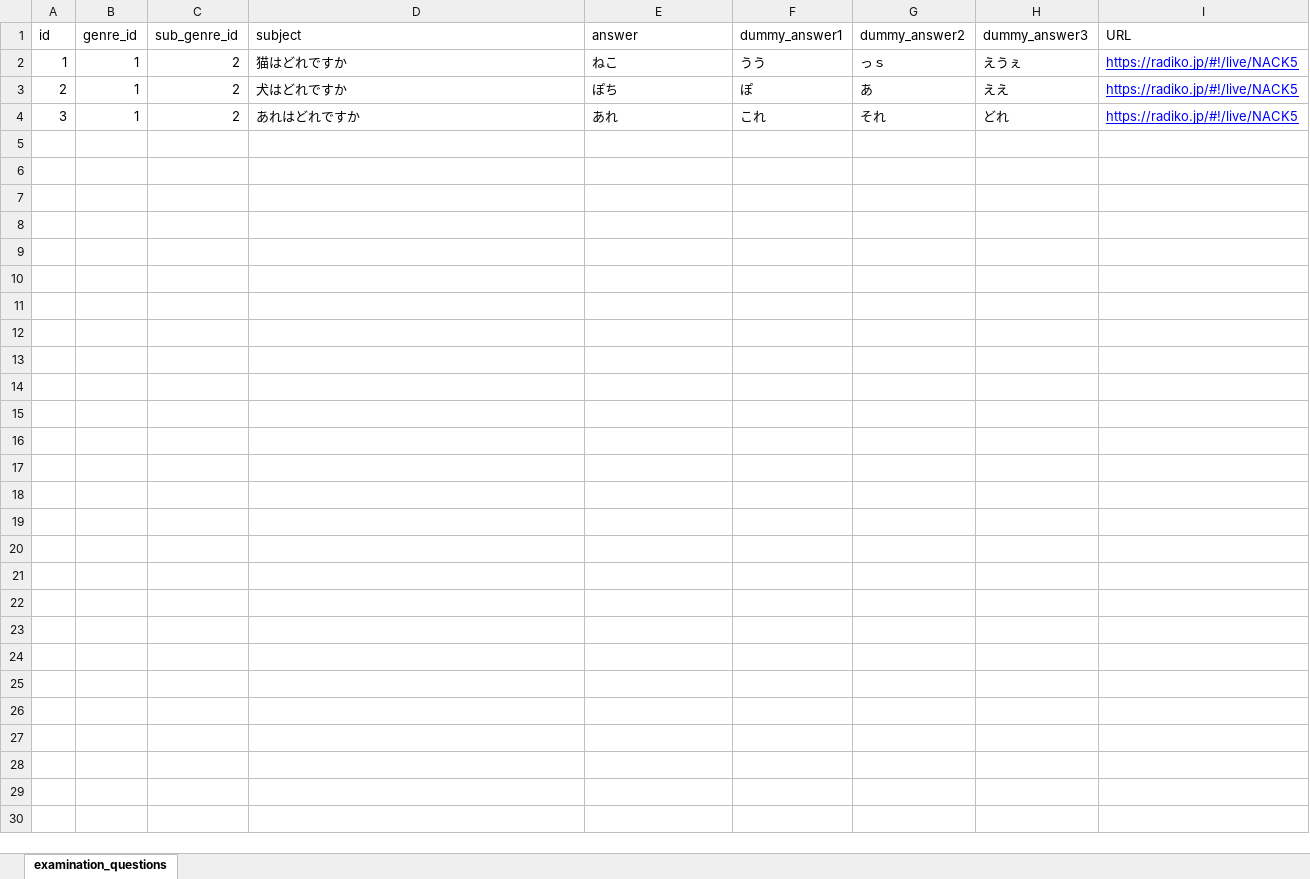
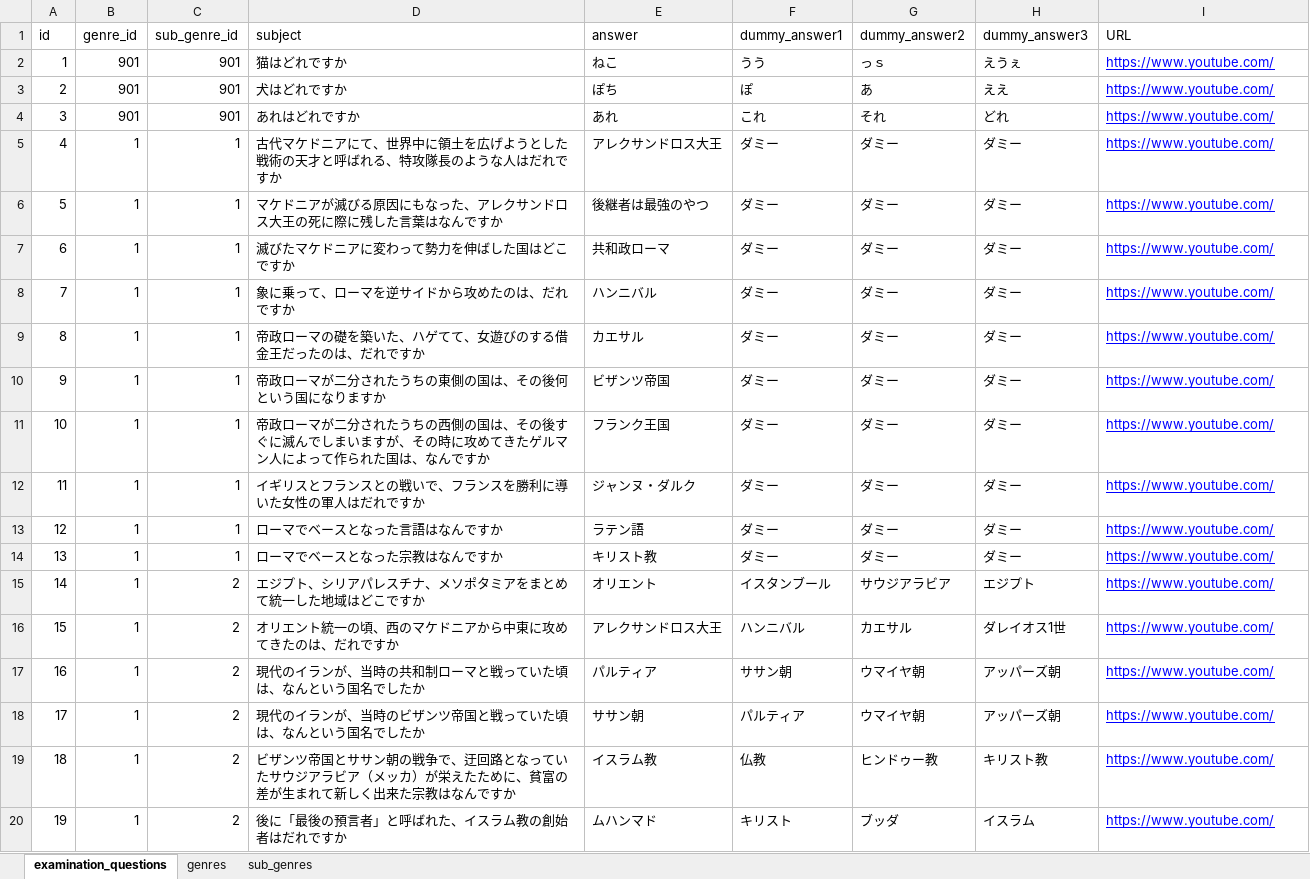
Before and after one commit to sorani33/lara02, an Excel workbook: database/seeds.xlsx, sheet examination_questions, drawn as a sheet; only a part is shown; values as stored, in another font and other column widths than the file's, no borders; charts and pictures not drawn; the diff covers the shown part only; the diff names each change by its address in the sheet, - before the commit and + after, or states it on an @@ line.

```diff
--- a/database/seeds.xlsx (sheet examination_questions)
+++ b/database/seeds.xlsx (sheet examination_questions)
+sheet tab: genres
+sheet tab: sub_genres
-B2:B4 (genre_id): 1
+B2:B4 (genre_id): 901
-C2:C4 (sub_genre_id): 2
+C2:C4 (sub_genre_id): 901
-I2:I4 (URL): https://radiko.jp/#!/live/NACK5
+I2:I4 (URL): https://www.youtube.com/
+row 5: 4 | 1 | 1 | 古代マケドニアにて、世界中に領土を広げようとした戦術の天才と呼ばれる、特攻隊長のような人はだれですか | アレクサンドロス大王 | ダミー | ダミー | ダミー | https://www.youtube.com/
+row 6: 5 | 1 | 1 | マケドニアが滅びる原因にもなった、アレクサンドロス大王の死に際に残した言葉はなんですか | 後継者は最強のやつ | ダミー | ダミー | ダミー | https://www.youtube.com/
+row 7: 6 | 1 | 1 | 滅びたマケドニアに変わって勢力を伸ばした国はどこですか | 共和政ローマ | ダミー | ダミー | ダミー | https://www.youtube.com/
+row 8: 7 | 1 | 1 | 象に乗って、ローマを逆サイドから攻めたのは、だれですか | ハンニバル | ダミー | ダミー | ダミー | https://www.youtube.com/
+row 9: 8 | 1 | 1 | 帝政ローマの礎を築いた、ハゲてて、女遊びのする借金王だったのは、だれですか | カエサル | ダミー | ダミー | ダミー | https://www.youtube.com/
+row 10: 9 | 1 | 1 | 帝政ローマが二分されたうちの東側の国は、その後何という国になりますか | ビザンツ帝国 | ダミー | ダミー | ダミー | https://www.youtube.com/
+row 11: 10 | 1 | 1 | 帝政ローマが二分されたうちの西側の国は、その後すぐに滅んでしまいますが、その時に攻めてきたゲルマン人によって作られた国は、なんですか | フランク王国 | ダミー | ダミー | ダミー | https://www.youtube.com/
+row 12: 11 | 1 | 1 | イギリスとフランスとの戦いで、フランスを勝利に導いた女性の軍人はだれですか | ジャンヌ・ダルク | ダミー | ダミー | ダミー | https://www.youtube.com/
+row 13: 12 | 1 | 1 | ローマでベースとなった言語はなんですか | ラテン語 | ダミー | ダミー | ダミー | https://www.youtube.com/
+row 14: 13 | 1 | 1 | ローマでベースとなった宗教はなんですか | キリスト教 | ダミー | ダミー | ダミー | https://www.youtube.com/
+row 15: 14 | 1 | 2 | エジプト、シリアパレスチナ、メソポタミアをまとめて統一した地域はどこですか | オリエント | イスタンブール | サウジアラビア | エジプト | https://www.youtube.com/
+row 16: 15 | 1 | 2 | オリエント統一の頃、西のマケドニアから中東に攻めてきたのは、だれですか | アレクサンドロス大王 | ハンニバル | カエサル | ダレイオス1世 | https://www.youtube.com/
+row 17: 16 | 1 | 2 | 現代のイランが、当時の共和制ローマと戦っていた頃は、なんという国名でしたか | パルティア | ササン朝 | ウマイヤ朝 | アッパーズ朝 | https://www.youtube.com/
+row 18: 17 | 1 | 2 | 現代のイランが、当時のビザンツ帝国と戦っていた頃は、なんという国名でしたか | ササン朝 | パルティア | ウマイヤ朝 | アッパーズ朝 | https://www.youtube.com/
+row 19: 18 | 1 | 2 | ビザンツ帝国とササン朝の戦争で、迂回路となっていたサウジアラビア（メッカ）が栄えたために、貧富の差が生まれて新しく出来た宗教はなんですか | イスラム教 | 仏教 | ヒンドゥー教 | キリスト教 | https://www.youtube.com/
+row 20: 19 | 1 | 2 | 後に「最後の預言者」と呼ばれた、イスラム教の創始者はだれですか | ムハンマド | キリスト | ブッダ | イスラム | https://www.youtube.com/
```
Also changed, not shown: 23 added rows elsewhere in this sheet, charts or pictures, 8 other files.
